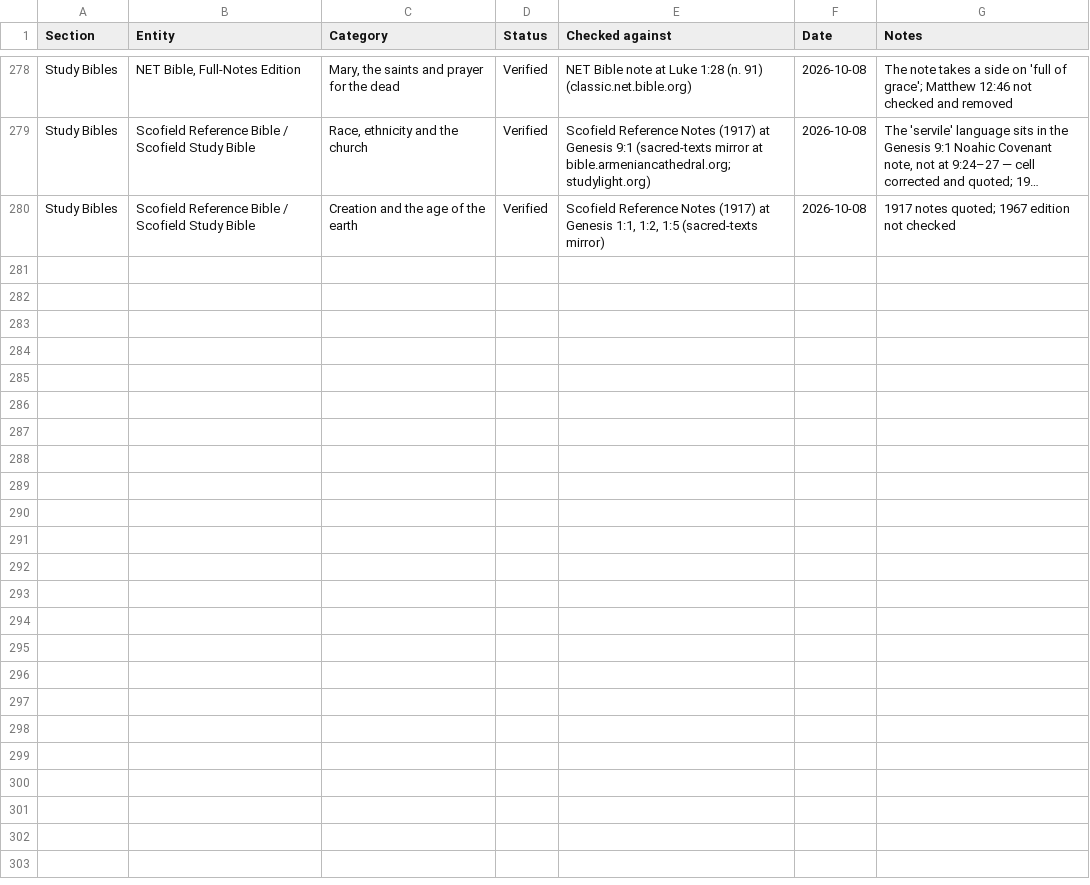
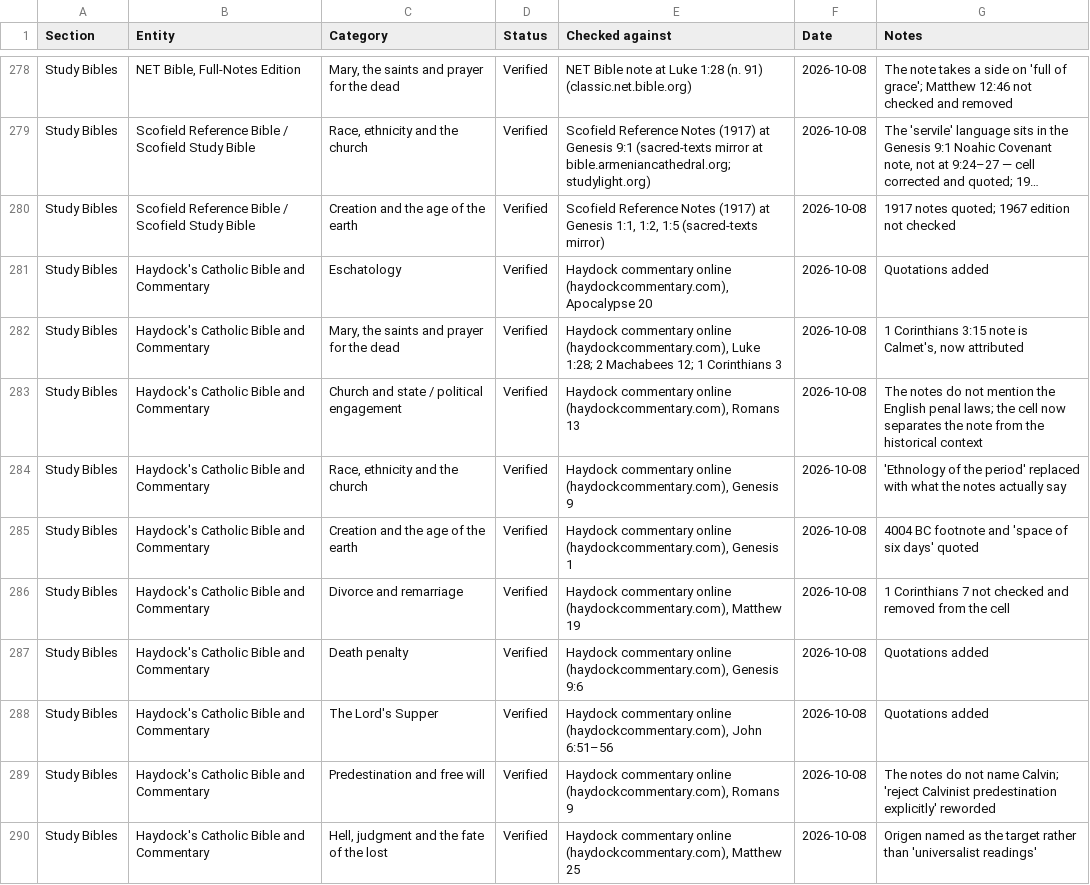
Before and after one commit to jamesdlowery/a_Bible_study_primer, a CSV file: build/verifications/position_verifications.csv, drawn as a sheet; only a part is shown, gaps mark what is left out; long unchanged cells end in …; the diff names each change by its address in the sheet, - before the commit and + after, or states it on an @@ line.

Commit message:
Verify 10 Haydock position cells against the 1859 notes

```diff
--- a/build/verifications/position_verifications.csv
+++ b/build/verifications/position_verifications.csv
+row 281: Study Bibles | Haydock's Catholic Bible and Commentary | Eschatology | Verified | Haydock commentary online (haydockcommentary.com), Apocalypse 20 | 2026-10-08 | Quotations added
+row 282: Study Bibles | Haydock's Catholic Bible and Commentary | Mary, the saints and prayer for the dead | Verified | Haydock commentary online (haydockcommentary.com), Luke 1:28; 2 Machabees 12; 1 Corinthians 3 | 2026-10-08 | 1 Corinthians 3:15 note is Calmet's, now attributed
+row 283: Study Bibles | Haydock's Catholic Bible and Commentary | Church and state / political engagement | Verified | Haydock commentary online (haydockcommentary.com), Romans 13 | 2026-10-08 | The notes do not mention the English penal laws; the cell now separates the note from the historical context
+row 284: Study Bibles | Haydock's Catholic Bible and Commentary | Race, ethnicity and the church | Verified | Haydock commentary online (haydockcommentary.com), Genesis 9 | 2026-10-08 | 'Ethnology of the period' replaced with what the notes actually say
+row 285: Study Bibles | Haydock's Catholic Bible and Commentary | Creation and the age of the earth | Verified | Haydock commentary online (haydockcommentary.com), Genesis 1 | 2026-10-08 | 4004 BC footnote and 'space of six days' quoted
+row 286: Study Bibles | Haydock's Catholic Bible and Commentary | Divorce and remarriage | Verified | Haydock commentary online (haydockcommentary.com), Matthew 19 | 2026-10-08 | 1 Corinthians 7 not checked and removed from the cell
+row 287: Study Bibles | Haydock's Catholic Bible and Commentary | Death penalty | Verified | Haydock commentary online (haydockcommentary.com), Genesis 9:6 | 2026-10-08 | Quotations added
+row 288: Study Bibles | Haydock's Catholic Bible and Commentary | The Lord's Supper | Verified | Haydock commentary online (haydockcommentary.com), John 6:51–56 | 2026-10-08 | Quotations added
+row 289: Study Bibles | Haydock's Catholic Bible and Commentary | Predestination and free will | Verified | Haydock commentary online (haydockcommentary.com), Romans 9 | 2026-10-08 | The notes do not name Calvin; 'reject Calvinist predestination explicitly' reworded
+row 290: Study Bibles | Haydock's Catholic Bible and Commentary | Hell, judgment and the fate of the lost | Verified | Haydock commentary online (haydockcommentary.com), Matthew 25 | 2026-10-08 | Origen named as the target rather than 'universalist readings'
```
Also changed, not shown: 2 other files.
